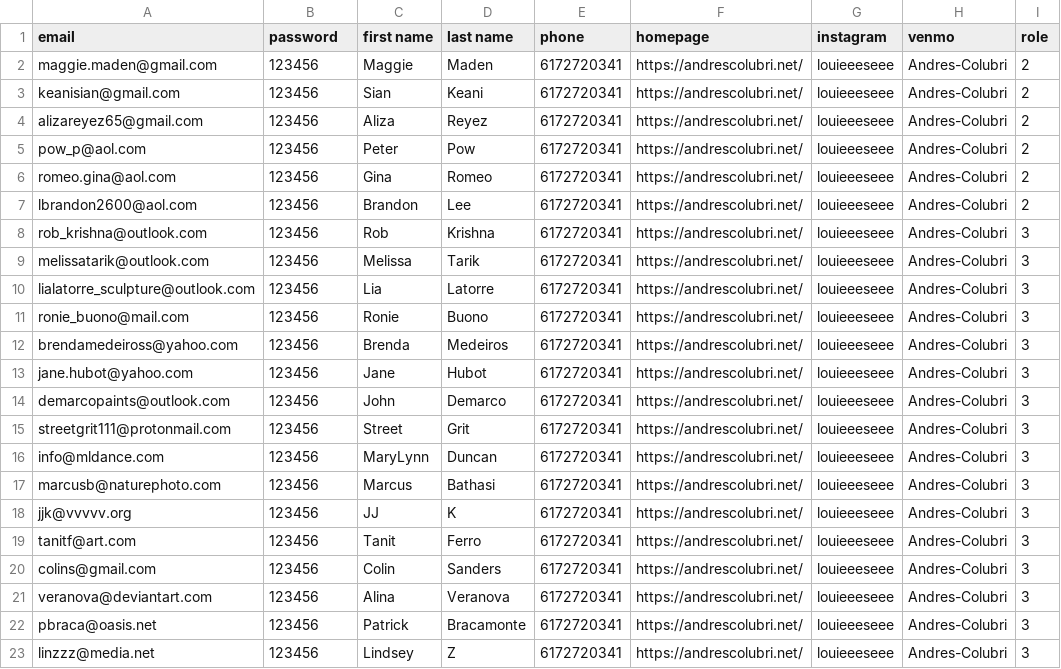
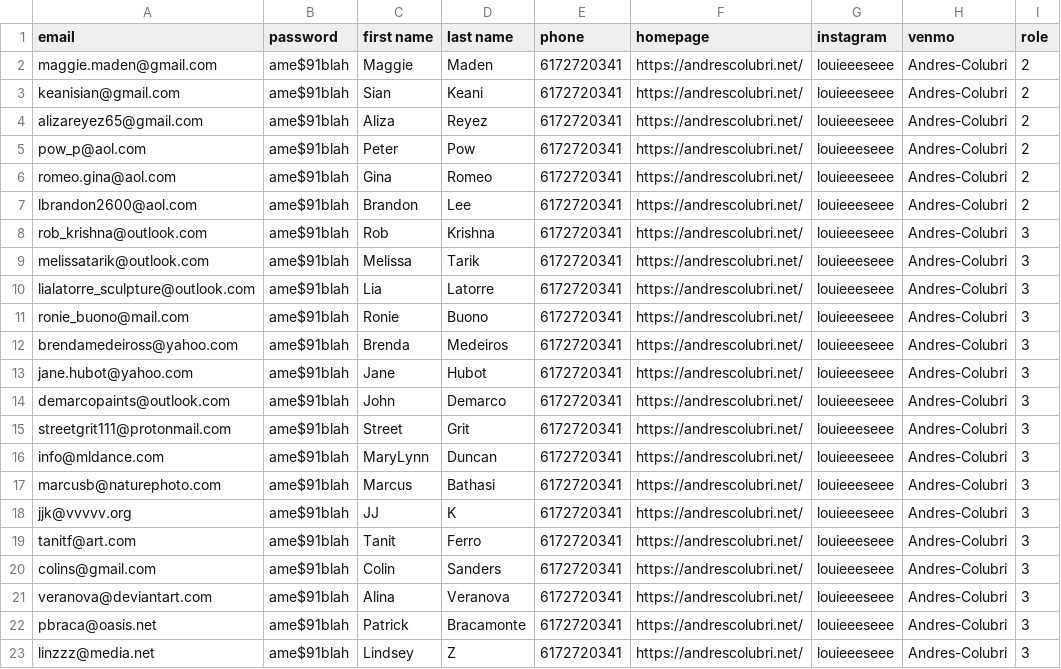
Before and after one commit to oasis-art-project/oasis-server, a CSV file: scripts/dummy_data/user_list.csv, drawn as a sheet; only a part is shown; the diff names each change by its address in the sheet, - before the commit and + after, or states it on an @@ line.

Commit message:
changed test passwords

```diff
--- a/scripts/dummy_data/user_list.csv
+++ b/scripts/dummy_data/user_list.csv
-B2:B23 (password): 123456
+B2:B23 (password): ame$91blah
```
